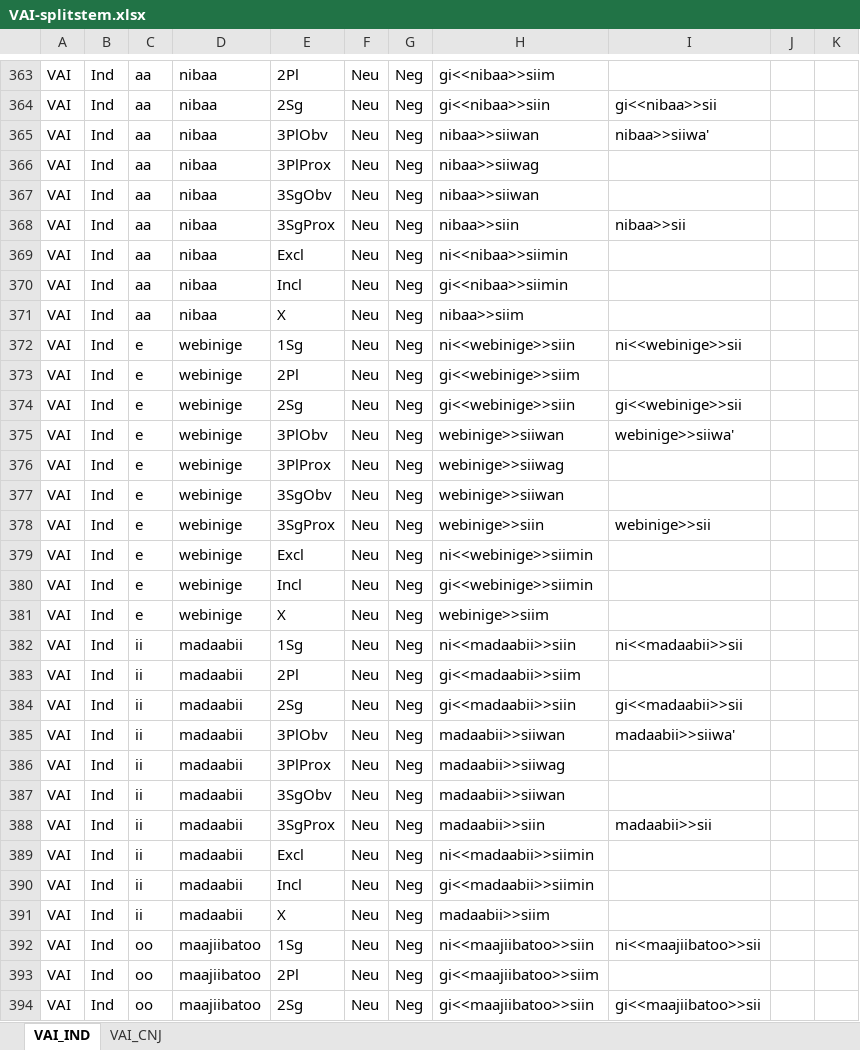
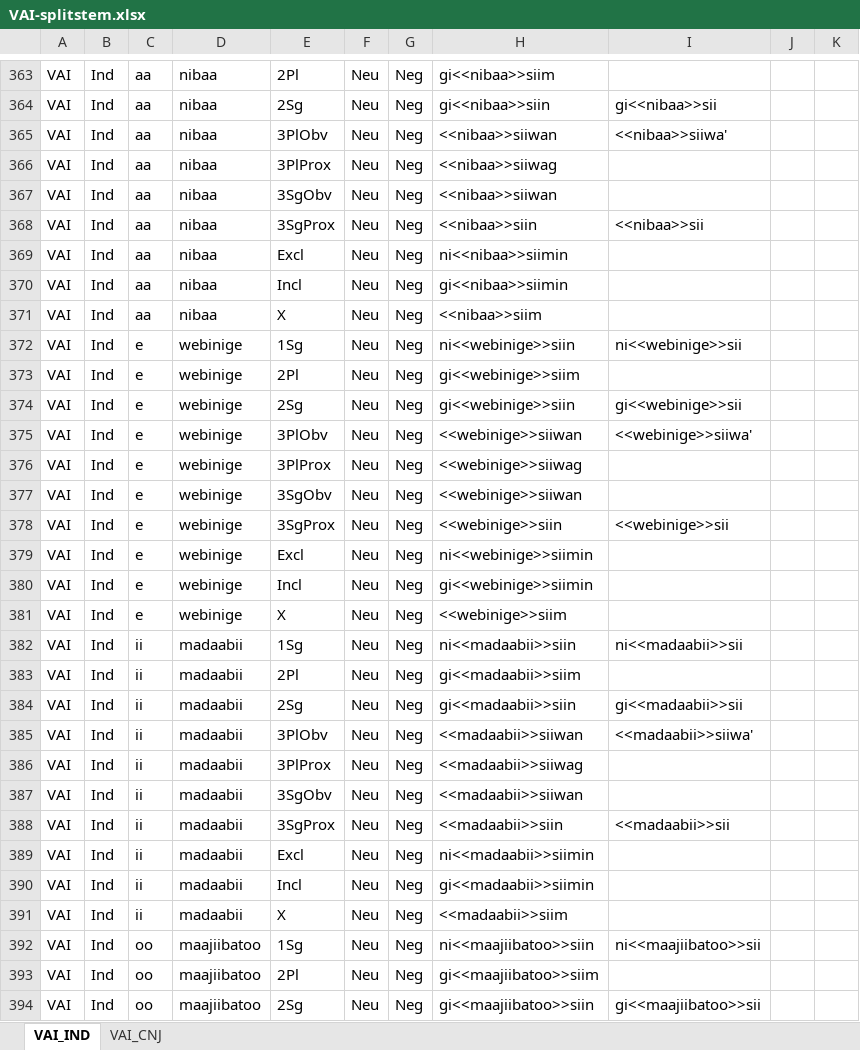
Before and after one commit to giellalt/lang-ciw, an Excel workbook: inc/flattened/createYaml/VAI-splitstem.xlsx, sheet VAI_IND, drawn as a sheet; only a part is shown, gaps mark what is left out; values as stored, in another font and other column widths than the file's, no borders; the diff covers the shown part only; the diff names each change by its address in the sheet, - before the commit and + after, or states it on an @@ line.

```diff
--- a/inc/flattened/createYaml/VAI-splitstem.xlsx (sheet VAI_IND)
+++ b/inc/flattened/createYaml/VAI-splitstem.xlsx (sheet VAI_IND)
-H365: nibaa>>siiwan
+H365: <<nibaa>>siiwan
-I365: nibaa>>siiwa'
+I365: <<nibaa>>siiwa'
-H366: nibaa>>siiwag
+H366: <<nibaa>>siiwag
-H367: nibaa>>siiwan
+H367: <<nibaa>>siiwan
-H368: nibaa>>siin
+H368: <<nibaa>>siin
-I368: nibaa>>sii
+I368: <<nibaa>>sii
-H371: nibaa>>siim
+H371: <<nibaa>>siim
-H375: webinige>>siiwan
+H375: <<webinige>>siiwan
-I375: webinige>>siiwa'
+I375: <<webinige>>siiwa'
-H376: webinige>>siiwag
+H376: <<webinige>>siiwag
-H377: webinige>>siiwan
+H377: <<webinige>>siiwan
-H378: webinige>>siin
+H378: <<webinige>>siin
-I378: webinige>>sii
+I378: <<webinige>>sii
-H381: webinige>>siim
+H381: <<webinige>>siim
-H385: madaabii>>siiwan
+H385: <<madaabii>>siiwan
-I385: madaabii>>siiwa'
+I385: <<madaabii>>siiwa'
-H386: madaabii>>siiwag
+H386: <<madaabii>>siiwag
-H387: madaabii>>siiwan
+H387: <<madaabii>>siiwan
-H388: madaabii>>siin
+H388: <<madaabii>>siin
-I388: madaabii>>sii
+I388: <<madaabii>>sii
-H391: madaabii>>siim
+H391: <<madaabii>>siim
```
Also changed, not shown: 475 edited cells elsewhere in this sheet, sheet VAI_CNJ, inc/flattened/createYaml/VII-splitstems.xlsx, inc/flattened/createYaml/VTA-splitstem.xlsx, 2 other files.
